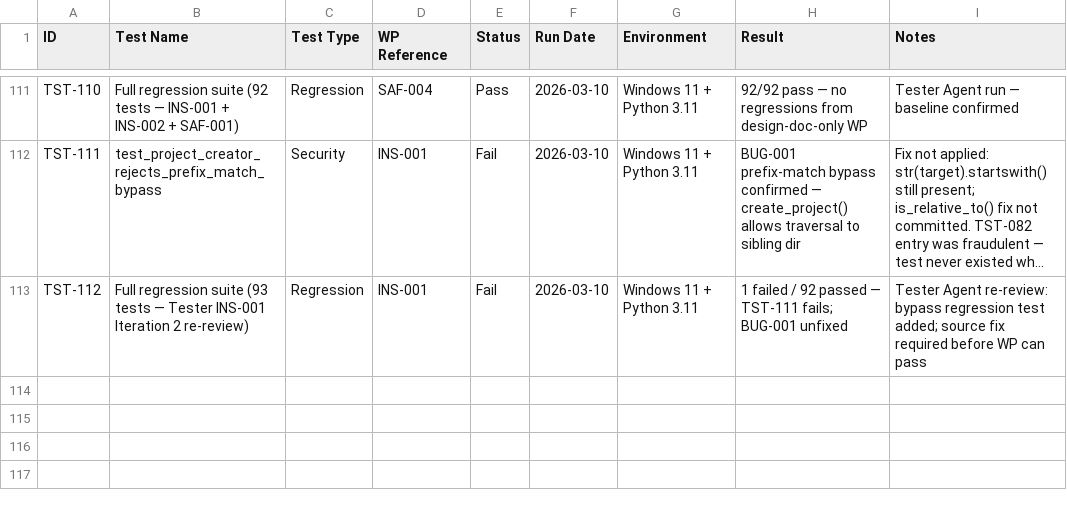
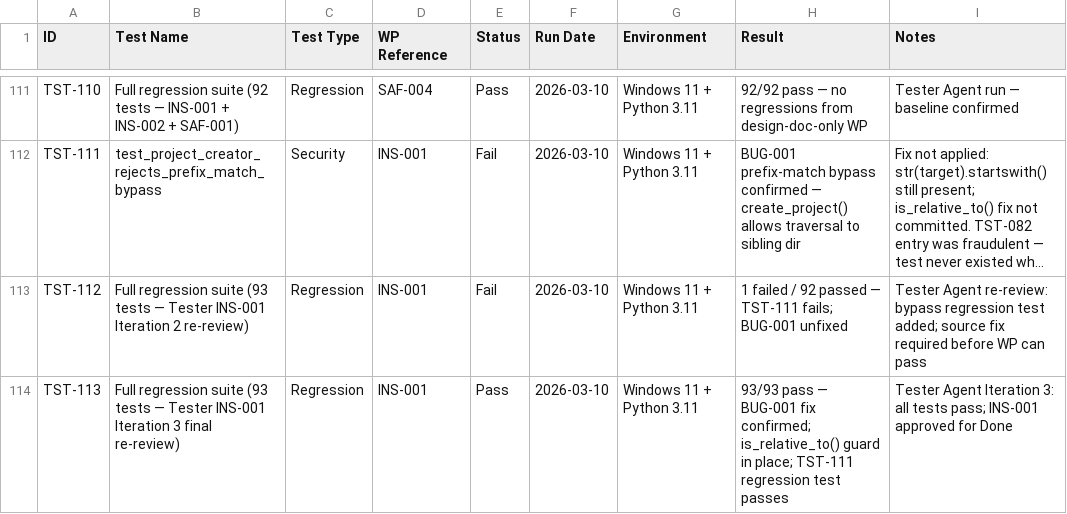
Before and after one commit to xX2Angelo8Xx/Turbulence-Solutions-Safe-Agent-Workspace, a CSV file: docs/test-results/test-results.csv, drawn as a sheet; only a part is shown, gaps mark what is left out; long unchanged cells end in …; the diff names each change by its address in the sheet, - before the commit and + after, or states it on an @@ line.

Commit message:
tester(INS-001): PASS — Iteration 3 final re-review
BUG-001 fix confirmed: target.is_relative_to(destination.resolve()) in place.
TST-111 regression test passes. 93/93 tests pass.

- docs/workpackages/workpackages.csv: INS-001 → Done
- docs/workpackages/INS-001/test-report.md: Iteration 3 PASS verdict
- docs/test-results/test-results.csv: TST-113 logged (93/93 Pass)
- docs/bugs/bugs.csv: BUG-001 → Closed

```diff
--- a/docs/test-results/test-results.csv
+++ b/docs/test-results/test-results.csv
+row 114: TST-113 | Full regression suite (93 tests — Tester INS-001 Iteration 3 final re-review) | Regression | INS-001 | Pass | 2026-03-10 | Windows 11 + Python 3.11 | 93/93 pass — BUG-001 fix confirmed; is_relative_to() guard in place; TST-111 regression test passes | Tester Agent Iteration 3: all tests pass; INS-001 approved for Done
```
Also changed, not shown: docs/bugs/bugs.csv, docs/workpackages/workpackages.csv, 1 other file.
